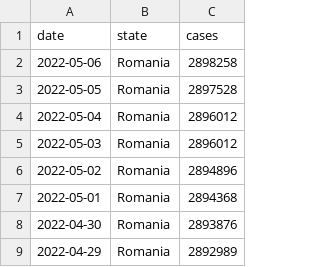
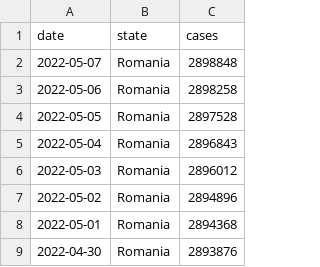
Before and after one commit to custompointofview/covid-19, a CSV file: realtime-rt/collections/ro_daily_cases_code.csv, drawn as a sheet; only a part is shown; the shorter side is filled out with more unchanged rows.

```diff
--- a/realtime-rt/collections/ro_daily_cases_code.csv
+++ b/realtime-rt/collections/ro_daily_cases_code.csv
@@ -1,5 +1,6 @@
 date,state,cases
+2022-05-07,Romania,2898848
 2022-05-06,Romania,2898258
 2022-05-05,Romania,2897528
-2022-05-04,Romania,2896012
+2022-05-04,Romania,2896843
 2022-05-03,Romania,2896012
```
Also changed, not shown: realtime-rt/collections/eu_daily_cases_cssegi.csv, realtime-rt/collections/ro_daily_cases_county.csv, 21 other files.
